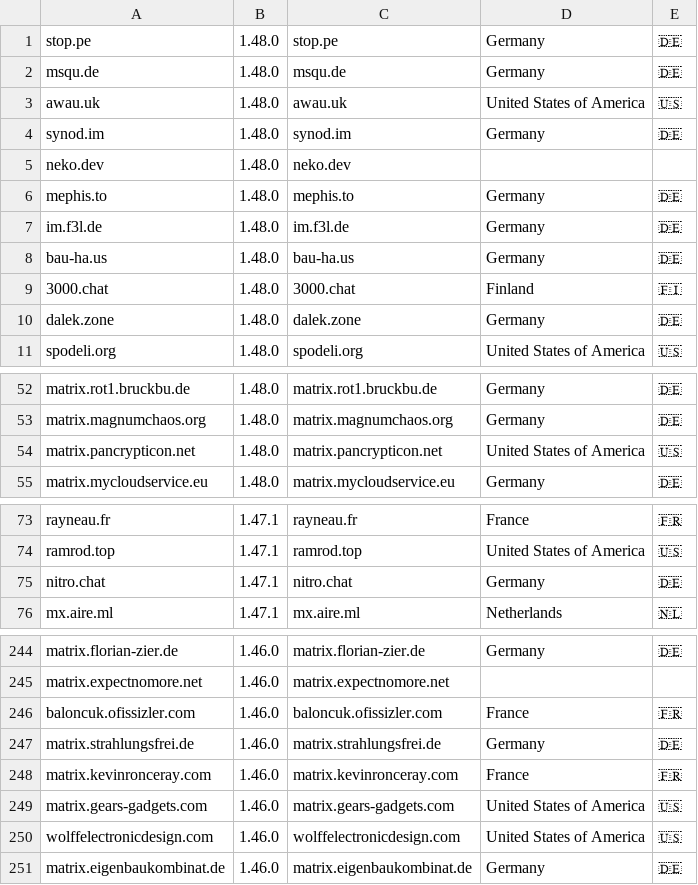
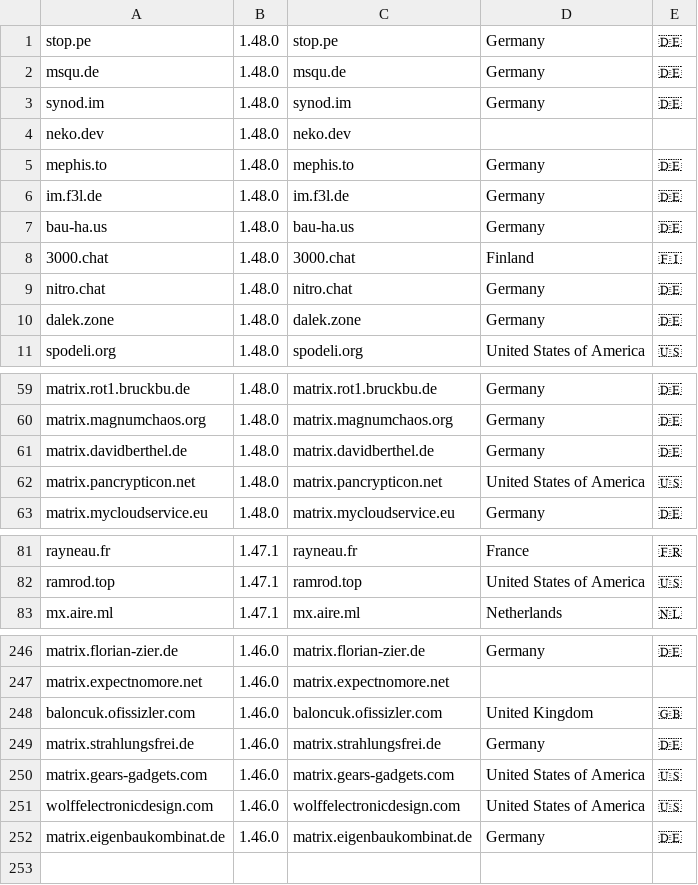
Before and after one commit to tatsumoto-ren/matrix, a TSV file: result.tsv, drawn as a sheet; only a part is shown, gaps mark what is left out; the diff covers the shown part only.

```diff
--- a/result.tsv
+++ b/result.tsv
@@ -2,3 +2,2 @@ stop.pe	1.48.0	stop.pe	Germany	🇩🇪
 msqu.de	1.48.0	msqu.de	Germany	🇩🇪
-awau.uk	1.48.0	awau.uk	United States of America	🇺🇸
 synod.im	1.48.0	synod.im	Germany	🇩🇪
@@ -9,2 +8,3 @@ bau-ha.us	1.48.0	bau-ha.us	Germany	🇩🇪
 3000.chat	1.48.0	3000.chat	Finland	🇫🇮
+nitro.chat	1.48.0	nitro.chat	Germany	🇩🇪
 dalek.zone	1.48.0	dalek.zone	Germany	🇩🇪
@@ -53,2 +60,3 @@ matrix.rot1.bruckbu.de	1.48.0	matrix.rot1.bruckbu.de	Germany	🇩🇪
 matrix.magnumchaos.org	1.48.0	matrix.magnumchaos.org	Germany	🇩🇪
+matrix.davidberthel.de	1.48.0	matrix.davidberthel.de	Germany	🇩🇪
 matrix.pancrypticon.net	1.48.0	matrix.pancrypticon.net	United States of America	🇺🇸
@@ -74,3 +82,2 @@ rayneau.fr	1.47.1	rayneau.fr	France	🇫🇷
 ramrod.top	1.47.1	ramrod.top	United States of America	🇺🇸
-nitro.chat	1.47.1	nitro.chat	Germany	🇩🇪
 mx.aire.ml	1.47.1	mx.aire.ml	Netherlands	🇳🇱
@@ -245,5 +247,4 @@ matrix.florian-zier.de	1.46.0	matrix.florian-zier.de	Germany	🇩🇪
 matrix.expectnomore.net	1.46.0	matrix.expectnomore.net		
-baloncuk.ofissizler.com	1.46.0	baloncuk.ofissizler.com	France	🇫🇷
+baloncuk.ofissizler.com	1.46.0	baloncuk.ofissizler.com	United Kingdom	🇬🇧
 matrix.strahlungsfrei.de	1.46.0	matrix.strahlungsfrei.de	Germany	🇩🇪
-matrix.kevinronceray.com	1.46.0	matrix.kevinronceray.com	France	🇫🇷
 matrix.gears-gadgets.com	1.46.0	matrix.gears-gadgets.com	United States of America	🇺🇸
```
Also changed, not shown: 10 added rows and 8 removed rows elsewhere in this file, 2 other files.
